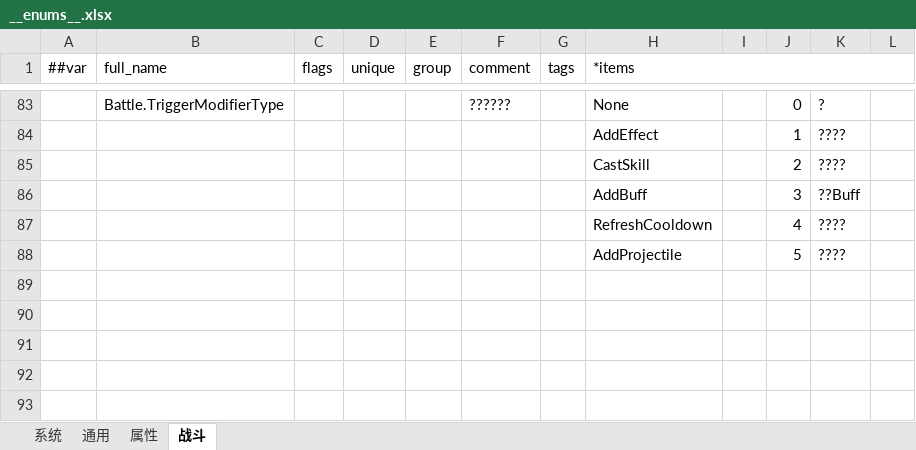
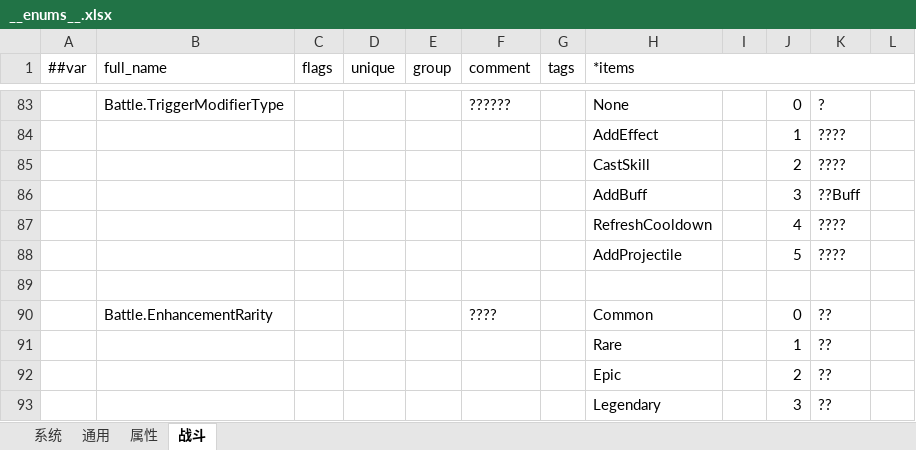
Before and after one commit to reallyZiyang/HybridUnit, an Excel workbook: Excels/Excels/__enums__.xlsx, sheet 战斗, drawn as a sheet; only a part is shown, gaps mark what is left out; values as stored, in another font and other column widths than the file's, no borders; the diff names each change by its address in the sheet, - before the commit and + after, or states it on an @@ line.

```diff
--- a/Excels/Excels/__enums__.xlsx (sheet 战斗)
+++ b/Excels/Excels/__enums__.xlsx (sheet 战斗)
+row 89: (empty)
+row 90:  | Battle.EnhancementRarity |  |  |  | ???? |  | Common |  | 0 | ??
+row 91:  |  |  |  |  |  |  | Rare |  | 1 | ??
+row 92:  |  |  |  |  |  |  | Epic |  | 2 | ??
+row 93:  |  |  |  |  |  |  | Legendary |  | 3 | ??
```
Also changed, not shown: Excels/Excels/B-Battle_战斗表.xlsx, 8 other files.
